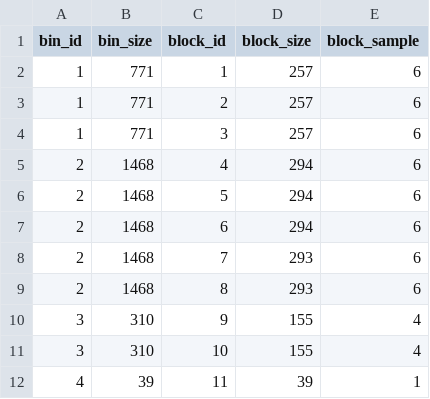
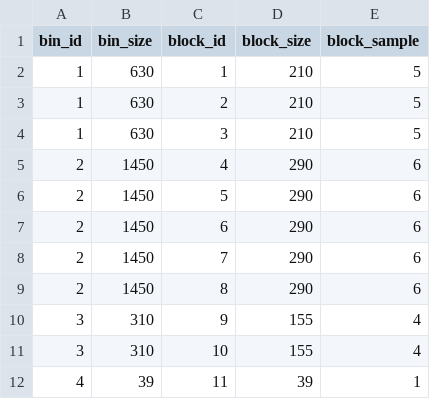
Before and after one commit to irbraun/snpedia-nlp, a CSV file: data/5_part_2_bin_and_block_relationships.csv, drawn as a sheet.

```diff
--- a/data/5_part_2_bin_and_block_relationships.csv
+++ b/data/5_part_2_bin_and_block_relationships.csv
@@ -1,10 +1,10 @@
 bin_id,bin_size,block_id,block_size,block_sample
-1,771,1,257,6
-1,771,2,257,6
-1,771,3,257,6
-2,1468,4,294,6
-2,1468,5,294,6
-2,1468,6,294,6
-2,1468,7,293,6
-2,1468,8,293,6
+1,630,1,210,5
+1,630,2,210,5
+1,630,3,210,5
+2,1450,4,290,6
+2,1450,5,290,6
+2,1450,6,290,6
+2,1450,7,290,6
+2,1450,8,290,6
 3,310,9,155,4
```
Also changed, not shown: 14 other files.
